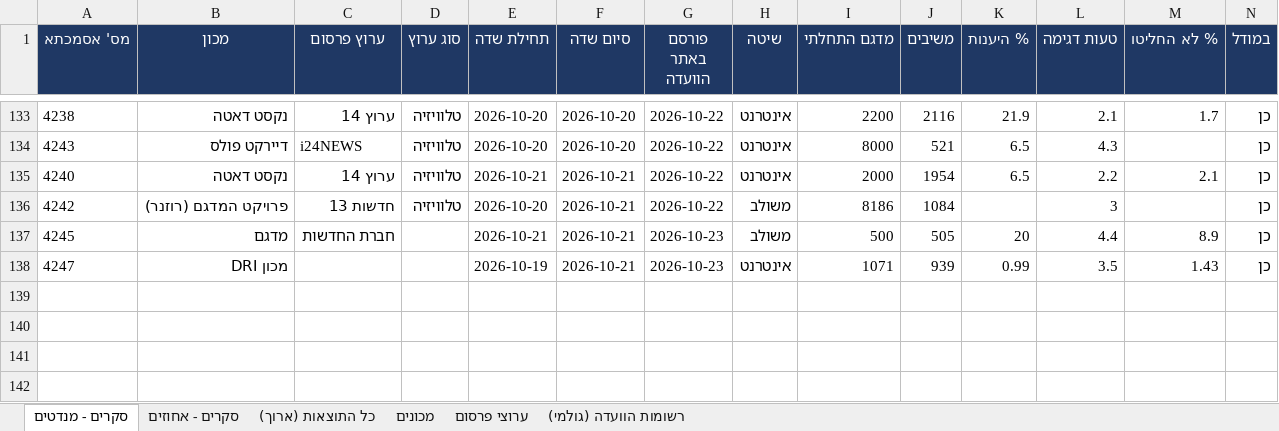
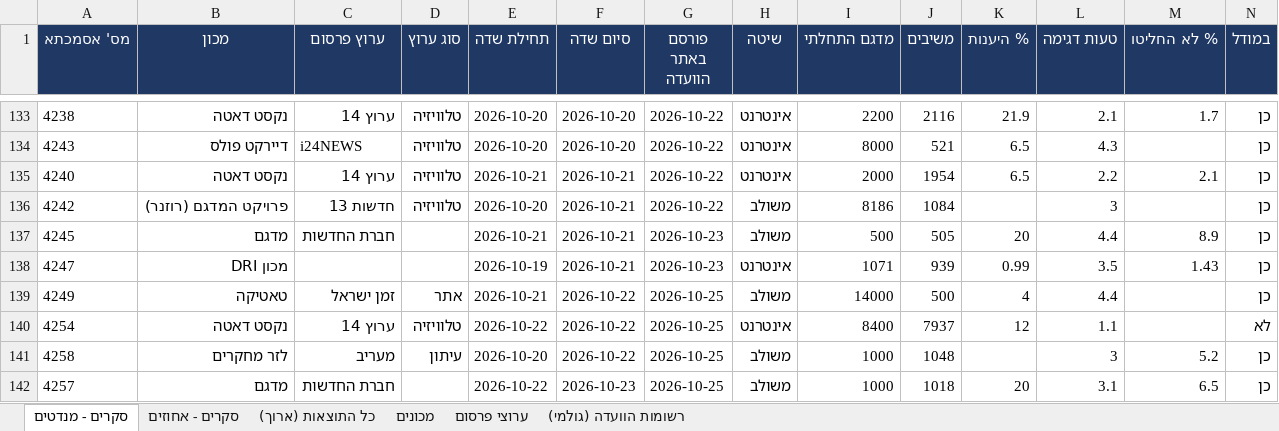
Before and after one commit to lautmanaha/project120, an Excel workbook: exports/project120_polls.xlsx, sheet סקרים - מנדטים, drawn as a sheet; only a part is shown, gaps mark what is left out; values as stored, in another font and other column widths than the file's, no borders; rows hold the shown columns only; the diff names each change by its address in the sheet, - before the commit and + after, or states it on an @@ line.

```diff
--- a/exports/project120_polls.xlsx (sheet סקרים - מנדטים)
+++ b/exports/project120_polls.xlsx (sheet סקרים - מנדטים)
+row 139: 4249 | טאטיקה | זמן ישראל | אתר | 2026-10-21 | 2026-10-22 | 2026-10-25 | משולב | 14000 | 500 | 4 | 4.4 |  | כן
+row 140: 4254 | נקסט דאטה | ערוץ 14 | טלוויזיה | 2026-10-22 | 2026-10-22 | 2026-10-25 | אינטרנט | 8400 | 7937 | 12 | 1.1 |  | לא
+row 141: 4258 | לזר מחקרים | מעריב | עיתון | 2026-10-20 | 2026-10-22 | 2026-10-25 | משולב | 1000 | 1048 |  | 3 | 5.2 | כן
+row 142: 4257 | מדגם | חברת החדשות |  | 2026-10-22 | 2026-10-23 | 2026-10-25 | משולב | 1000 | 1018 | 20 | 3.1 | 6.5 | כן
```
Also changed, not shown: sheet כל התוצאות (ארוך), sheet סקרים - אחוזים, sheet ערוצי פרסום, sheet רשומות הוועדה (גולמי), sheet מכונים, 28 other files.
